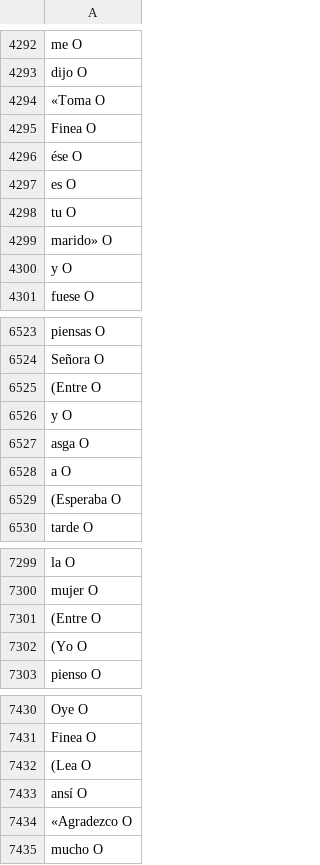
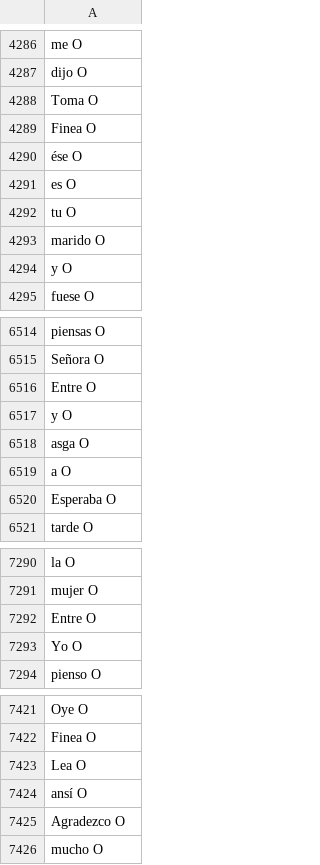
Before and after one commit to MiguelBetti/Cartographie_memoire, a TSV file: SPACY/DATA/train/LOPE_DAMABOBA.tsv, drawn as a sheet; only a part is shown, gaps mark what is left out; the diff covers the shown part only.

```diff
--- a/SPACY/DATA/train/LOPE_DAMABOBA.tsv
+++ b/SPACY/DATA/train/LOPE_DAMABOBA.tsv
@@ -4293,3 +4287,3 @@ me O
 dijo O
-«Toma O
+Toma O
 Finea O
@@ -4298,3 +4292,3 @@ es O
 tu O
-marido» O
+marido O
 y O
@@ -6524,3 +6515,3 @@ piensas O
 Señora O
-(Entre O
+Entre O
 y O
@@ -6528,3 +6519,3 @@ asga O
 a O
-(Esperaba O
+Esperaba O
 tarde O
@@ -7300,4 +7291,4 @@ la O
 mujer O
-(Entre O
-(Yo O
+Entre O
+Yo O
 pienso O
@@ -7431,5 +7422,5 @@ Oye O
 Finea O
-(Lea O
+Lea O
 ansí O
-«Agradezco O
+Agradezco O
 mucho O
```
Also changed, not shown: 24 removed rows and 123 edited cells elsewhere in this file.
